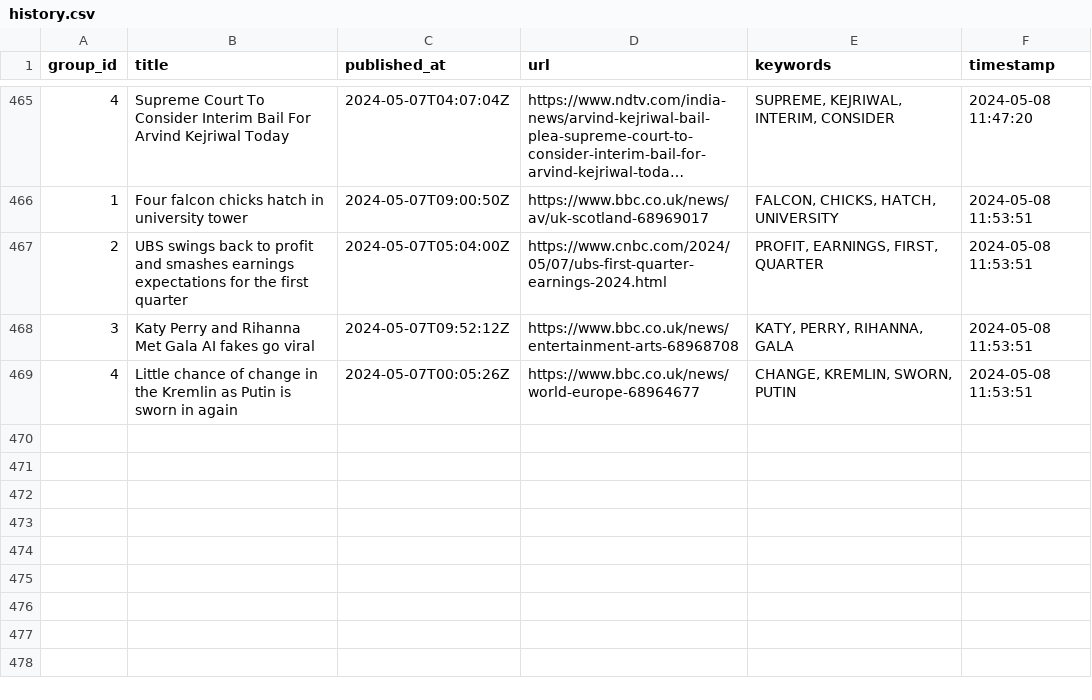
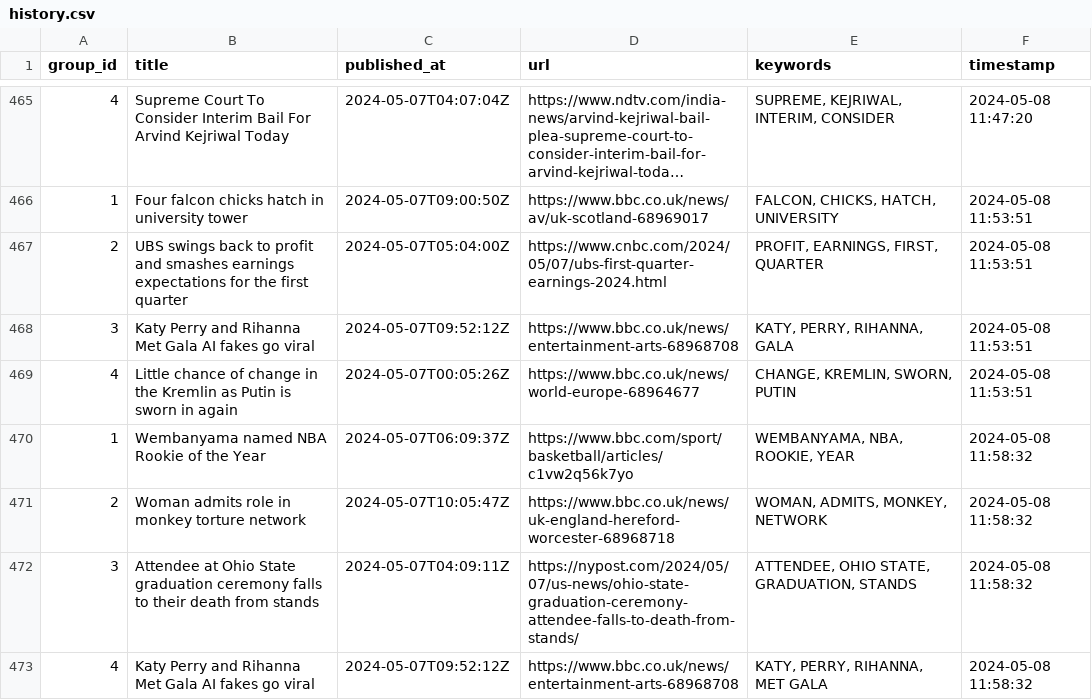
Before and after one commit to ritikaasri/newsgame, a CSV file: history/history.csv, drawn as a sheet; only a part is shown, gaps mark what is left out; long unchanged cells end in …; the diff names each change by its address in the sheet, - before the commit and + after, or states it on an @@ line.

Commit message:
Update keywords main.csv

```diff
--- a/history/history.csv
+++ b/history/history.csv
+row 470: 1 | Wembanyama named NBA Rookie of the Year | 2024-05-07T06:09:37Z | https://www.bbc.com/sport/basketball/articles/c1vw2q56k7yo | WEMBANYAMA, NBA, ROOKIE, YEAR | 2024-05-08 11:58:32
+row 471: 2 | Woman admits role in monkey torture network | 2024-05-07T10:05:47Z | https://www.bbc.co.uk/news/uk-england-hereford-worcester-68968718 | WOMAN, ADMITS, MONKEY, NETWORK | 2024-05-08 11:58:32
+row 472: 3 | Attendee at Ohio State graduation ceremony falls to their death from stands | 2024-05-07T04:09:11Z | https://nypost.com/2024/05/07/us-news/ohio-state-graduation-ceremony-attendee-falls-to-death-from-stands/ | ATTENDEE, OHIO STATE, GRADUATION, STANDS | 2024-05-08 11:58:32
+row 473: 4 | Katy Perry and Rihanna Met Gala AI fakes go viral | 2024-05-07T09:52:12Z | https://www.bbc.co.uk/news/entertainment-arts-68968708 | KATY, PERRY, RIHANNA, MET GALA | 2024-05-08 11:58:32
```
Also changed, not shown: web/data/main.csv.
